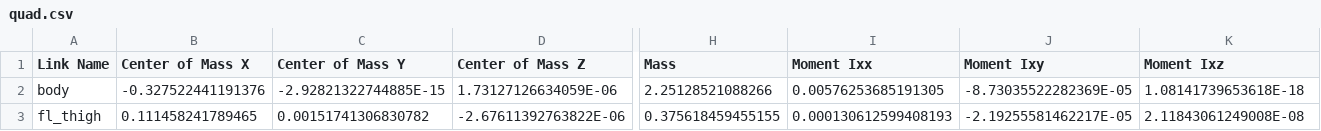
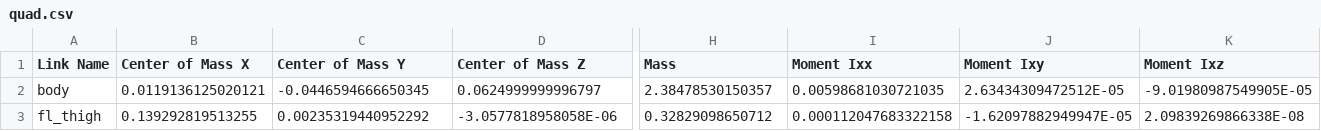
Before and after one commit to Quadconn/quadconn, a CSV file: urdf/quad/urdf/quad.csv, drawn as a sheet; only a part is shown, gaps mark what is left out; the diff covers the shown part only; the diff names each change by its address in the sheet, - before the commit and + after, or states it on an @@ line.

```diff
--- a/urdf/quad/urdf/quad.csv
+++ b/urdf/quad/urdf/quad.csv
-B2 (Center of Mass X): -0.327522441191376
+B2 (Center of Mass X): 0.0119136125020121
-C2 (Center of Mass Y): -2.92821322744885E-15
+C2 (Center of Mass Y): -0.0446594666650345
-D2 (Center of Mass Z): 1.73127126634059E-06
+D2 (Center of Mass Z): 0.0624999999996797
-H2 (Mass): 2.25128521088266
+H2 (Mass): 2.38478530150357
-I2 (Moment Ixx): 0.00576253685191305
+I2 (Moment Ixx): 0.00598681030721035
-J2 (Moment Ixy): -8.73035522282369E-05
+J2 (Moment Ixy): 2.63434309472512E-05
-K2 (Moment Ixz): 1.08141739653618E-18
+K2 (Moment Ixz): -9.01980987549905E-05
-B3 (Center of Mass X): 0.111458241789465
+B3 (Center of Mass X): 0.139292819513255
-C3 (Center of Mass Y): 0.00151741306830782
+C3 (Center of Mass Y): 0.00235319440952292
-D3 (Center of Mass Z): -2.67611392763822E-06
+D3 (Center of Mass Z): -3.0577818958058E-06
-H3 (Mass): 0.375618459455155
+H3 (Mass): 0.32829098650712
-I3 (Moment Ixx): 0.000130612599408193
+I3 (Moment Ixx): 0.000112047683322158
-J3 (Moment Ixy): -2.19255581462217E-05
+J3 (Moment Ixy): -1.62097882949947E-05
-K3 (Moment Ixz): 2.11843061249008E-08
+K3 (Moment Ixz): 2.09839269866338E-08
```
Also changed, not shown: 158 edited cells elsewhere in this file, 16 other files.
